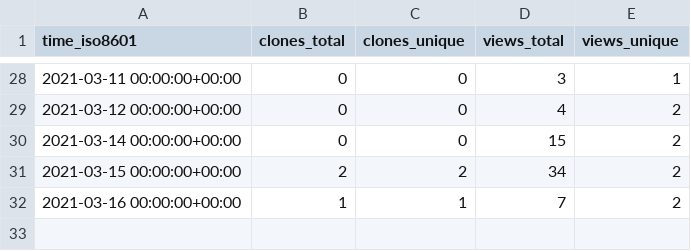
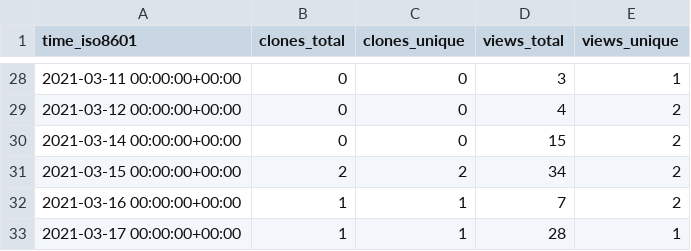
Before and after one commit to hseera/hseera, a CSV file: hseera/python-utilities/ghrs-data/views_clones_aggregate.csv, drawn as a sheet; only a part is shown, gaps mark what is left out.

```diff
--- a/hseera/python-utilities/ghrs-data/views_clones_aggregate.csv
+++ b/hseera/python-utilities/ghrs-data/views_clones_aggregate.csv
@@ -32 +32,2 @@ time_iso8601,clones_total,clones_unique,views_total,views_unique
 2021-03-16 00:00:00+00:00,1,1,7,2
+2021-03-17 00:00:00+00:00,1,1,28,1
```
Also changed, not shown: 1 other file.
